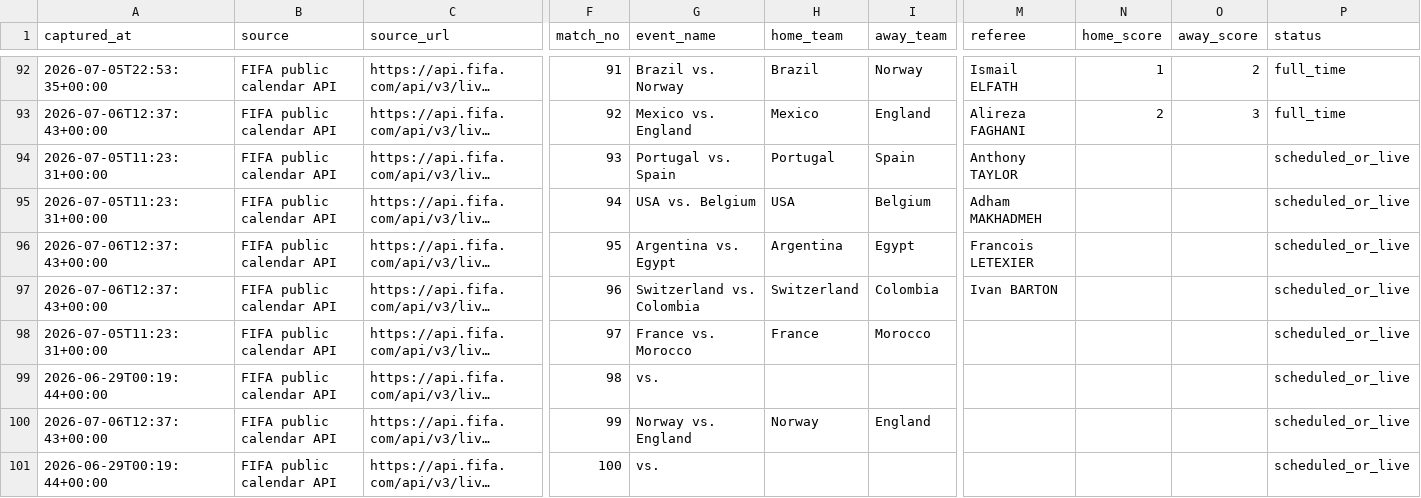
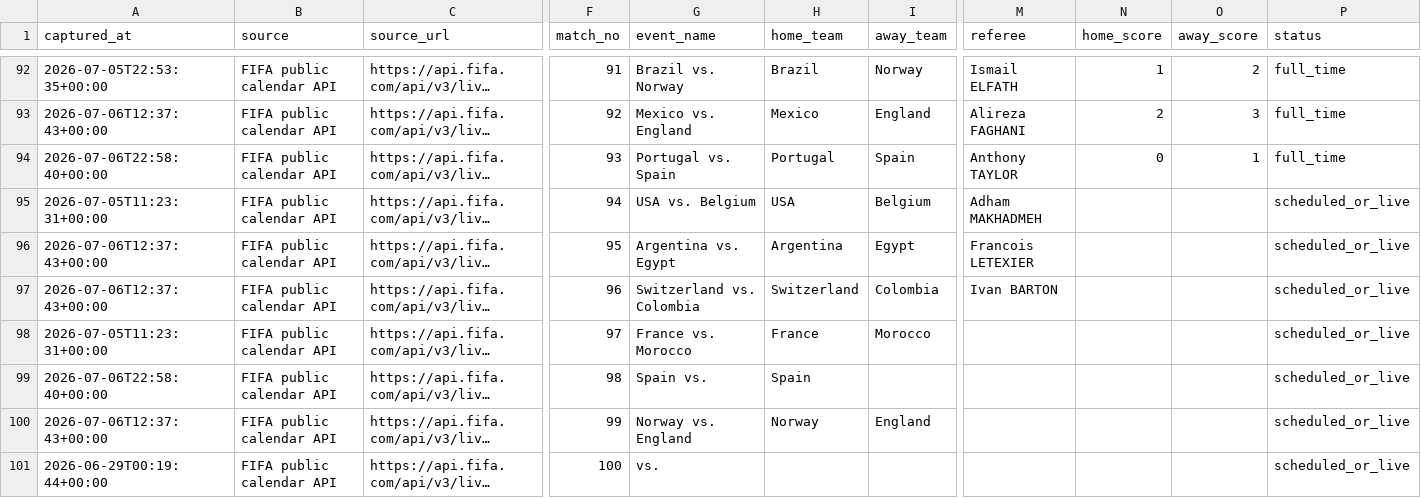
Before and after one commit to jfdconsult/jdmarket-site, a CSV file: worldcup26-engine/data/dados/BANCO_RESULTADOS_SELECOES/fifa_matchcenter_daily_matches.csv, drawn as a sheet; only a part is shown, gaps mark what is left out; long unchanged cells end in …; the diff names each change by its address in the sheet, - before the commit and + after, or states it on an @@ line.

Commit message:
hermes: atualiza resultados FIFA na nuvem 06/07 19:59 BRT

```diff
--- a/worldcup26-engine/data/dados/BANCO_RESULTADOS_SELECOES/fifa_matchcenter_daily_matches.csv
+++ b/worldcup26-engine/data/dados/BANCO_RESULTADOS_SELECOES/fifa_matchcenter_daily_matches.csv
-A94 (captured_at): 2026-07-05T11:23:31+00:00
+A94 (captured_at): 2026-07-06T22:58:40+00:00
-N94 (home_score): (empty)
+N94 (home_score): 0
-O94 (away_score): (empty)
+O94 (away_score): 1
-P94 (status): scheduled_or_live
+P94 (status): full_time
-A99 (captured_at): 2026-06-29T00:19:44+00:00
+A99 (captured_at): 2026-07-06T22:58:40+00:00
-G99 (event_name): vs.
+G99 (event_name): Spain vs.
-H99 (home_team): (empty)
+H99 (home_team): Spain
```
Also changed, not shown: 2 other files.
